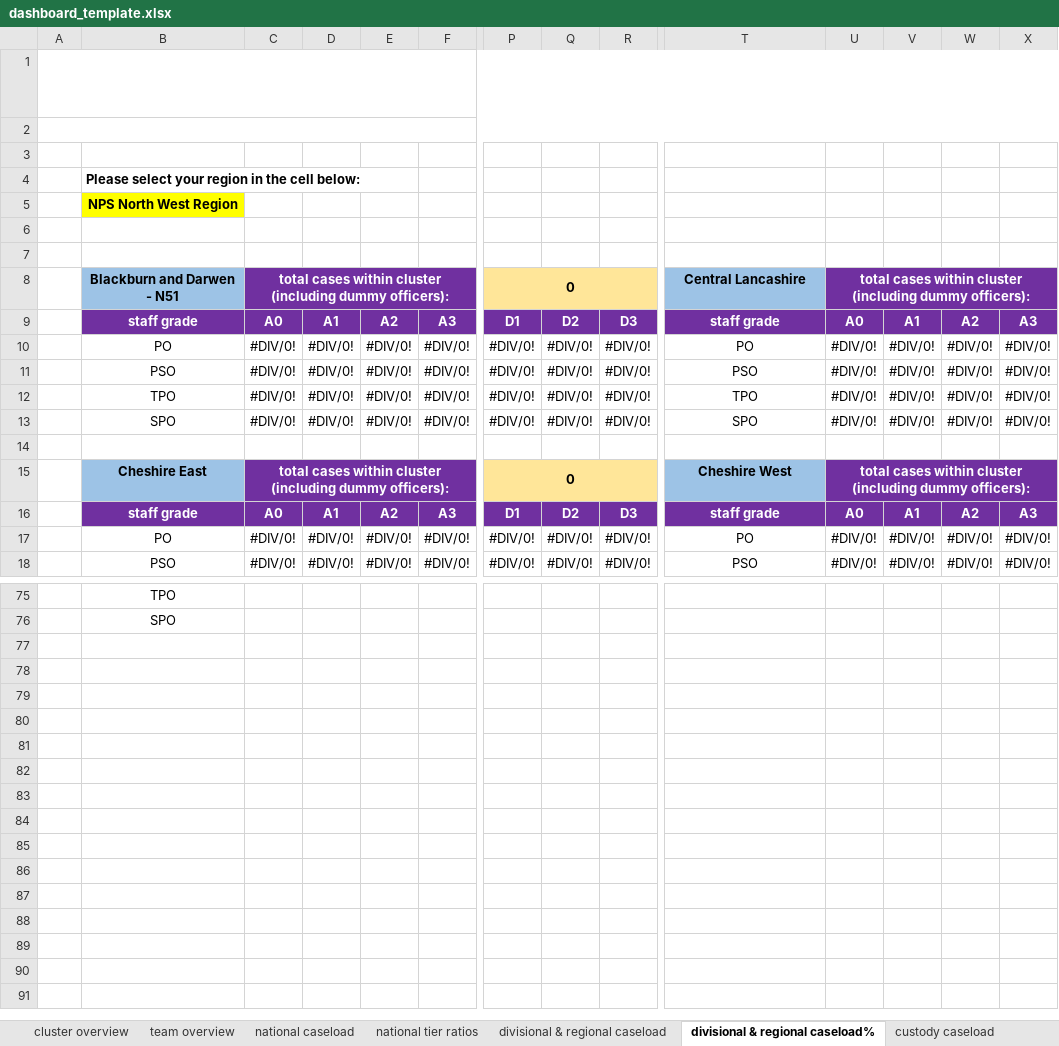
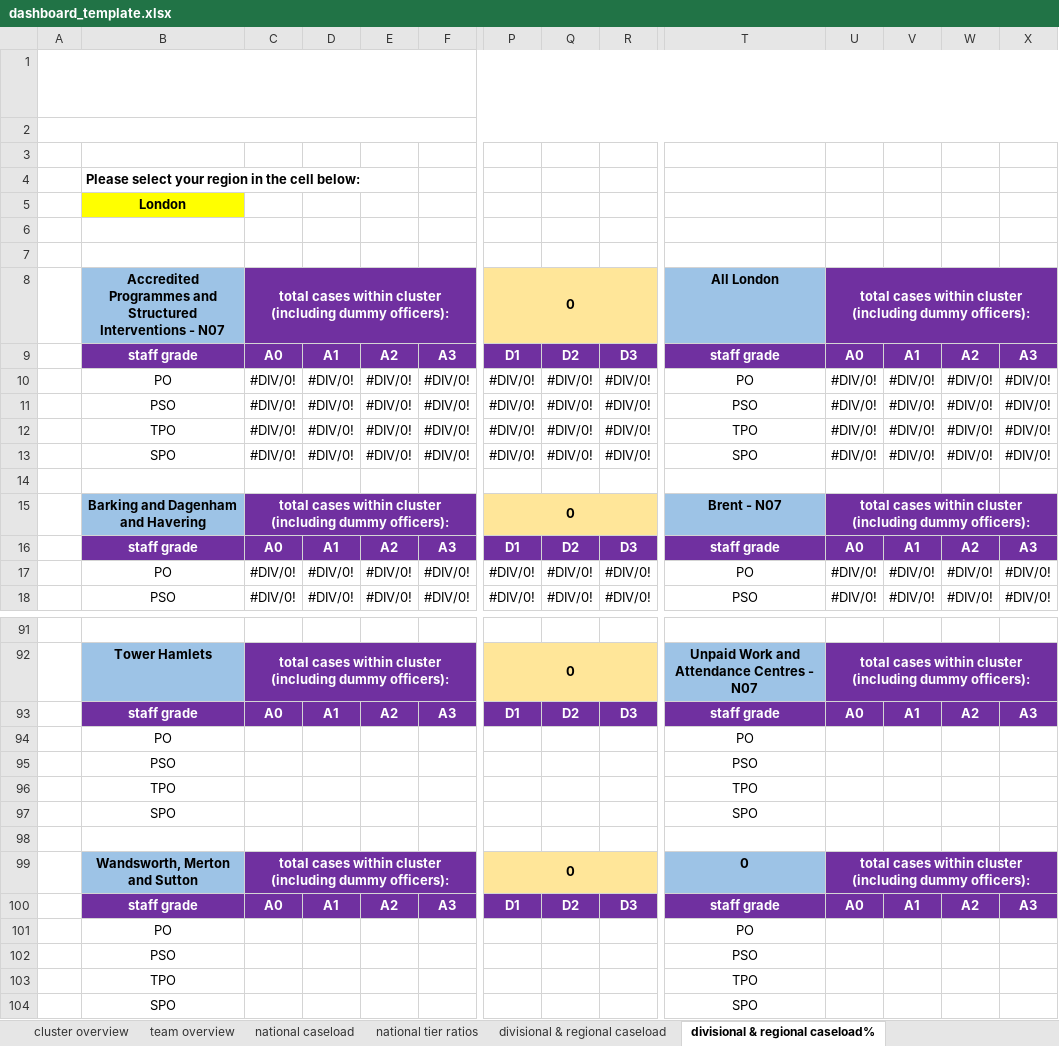
Before and after one commit to ministryofjustice/wmt-worker, an Excel workbook: app/templates/dashboard_template.xlsx, sheet divisional & regional caseload%, drawn as a sheet; only a part is shown, gaps mark what is left out; values as stored, in another font and other column widths than the file's, no borders; charts and pictures and conditional formats not drawn; addresses are those after the commit; rows hold the shown columns only; the diff covers the shown part only; the diff names each change by its address in the sheet, - before the commit and + after, or states it on an @@ line.

```diff
--- a/app/templates/dashboard_template.xlsx (sheet divisional & regional caseload%)
+++ b/app/templates/dashboard_template.xlsx (sheet divisional & regional caseload%)
-B5: NPS North West Region
+B5: London
-B8: Blackburn and Darwen - N51
+B8: Accredited Programmes and Structured Interventions - N07
-T8: Central Lancashire
+T8: All London
-B15: Cheshire East
+B15: Barking and Dagenham and Havering
-T15: Cheshire West
+T15: Brent - N07
-B91: TPO
+B91: (empty)
+row 92:  | Tower Hamlets | total cases within cluster (including dummy officers): |  |  |  | 0 |  |  | Unpaid Work and Attendance Centres - N07 | total cases within cluster (including dummy officers):
+row 93:  | staff grade | A0 | A1 | A2 | A3 | D1 | D2 | D3 | staff grade | A0 | A1 | A2 | A3
+row 94:  | PO |  |  |  |  |  |  |  | PO
+row 95:  | PSO |  |  |  |  |  |  |  | PSO
+row 96:  | TPO |  |  |  |  |  |  |  | TPO
+row 97:  | SPO |  |  |  |  |  |  |  | SPO
-B98: SPO
+B98: (empty)
+row 99:  | Wandsworth, Merton and Sutton | total cases within cluster (including dummy officers): |  |  |  | 0 |  |  | 0 | total cases within cluster (including dummy officers):
+row 100:  | staff grade | A0 | A1 | A2 | A3 | D1 | D2 | D3 | staff grade | A0 | A1 | A2 | A3
+row 101:  | PO |  |  |  |  |  |  |  | PO
+row 102:  | PSO |  |  |  |  |  |  |  | PSO
+row 103:  | TPO |  |  |  |  |  |  |  | TPO
+row 104:  | SPO |  |  |  |  |  |  |  | SPO
```
Also changed, not shown: 18 added rows, 2 removed rows and 16 edited cells elsewhere in this sheet, sheet national caseload, sheet custody caseload, sheet community caseload, sheet national tier ratios, sheet PDUs, sheet community %, 6 more sheets, other sheet tabs, formulas that keep their value.
